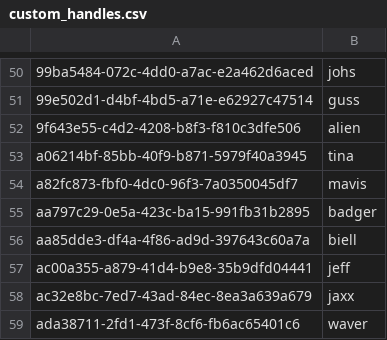
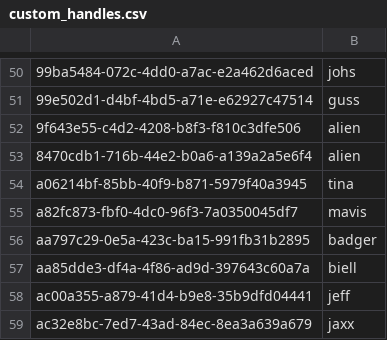
Before and after one commit to cgadski/autotude, a CSV file: stats_db/csv/custom_handles.csv, drawn as a sheet; only a part is shown, gaps mark what is left out; the shorter side is filled out with more unchanged rows; the diff names each change by its address in the sheet, - before the commit and + after, or states it on an @@ line.

```diff
--- a/stats_db/csv/custom_handles.csv
+++ b/stats_db/csv/custom_handles.csv
+row 53: 8470cdb1-716b-44e2-b0a6-a139a2a5e6f4 | alien
```
Also changed, not shown: 33 other files.
